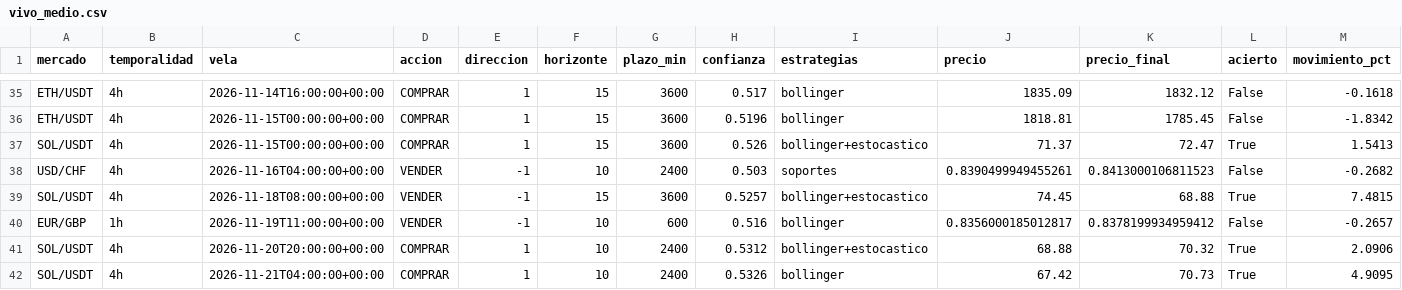
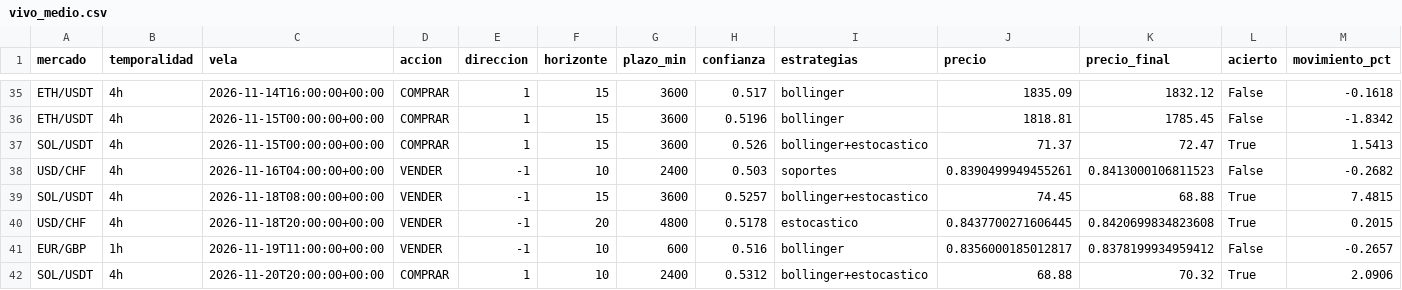
Before and after one commit to Andriuu20/analista-tecnico, a CSV file: vivo_medio.csv, drawn as a sheet; only a part is shown, gaps mark what is left out; the shorter side is filled out with more unchanged rows; rows hold the shown columns only; the diff names each change by its address in the sheet, - before the commit and + after, or states it on an @@ line.

```diff
--- a/vivo_medio.csv
+++ b/vivo_medio.csv
+row 40: USD/CHF | 4h | 2026-11-18T20:00:00+00:00 | VENDER | -1 | 20 | 4800 | 0.5178 | estocastico | 0.8437700271606445 | 0.8420699834823608 | True | 0.2015
```
Also changed, not shown: vivo.csv, 3 other files.
